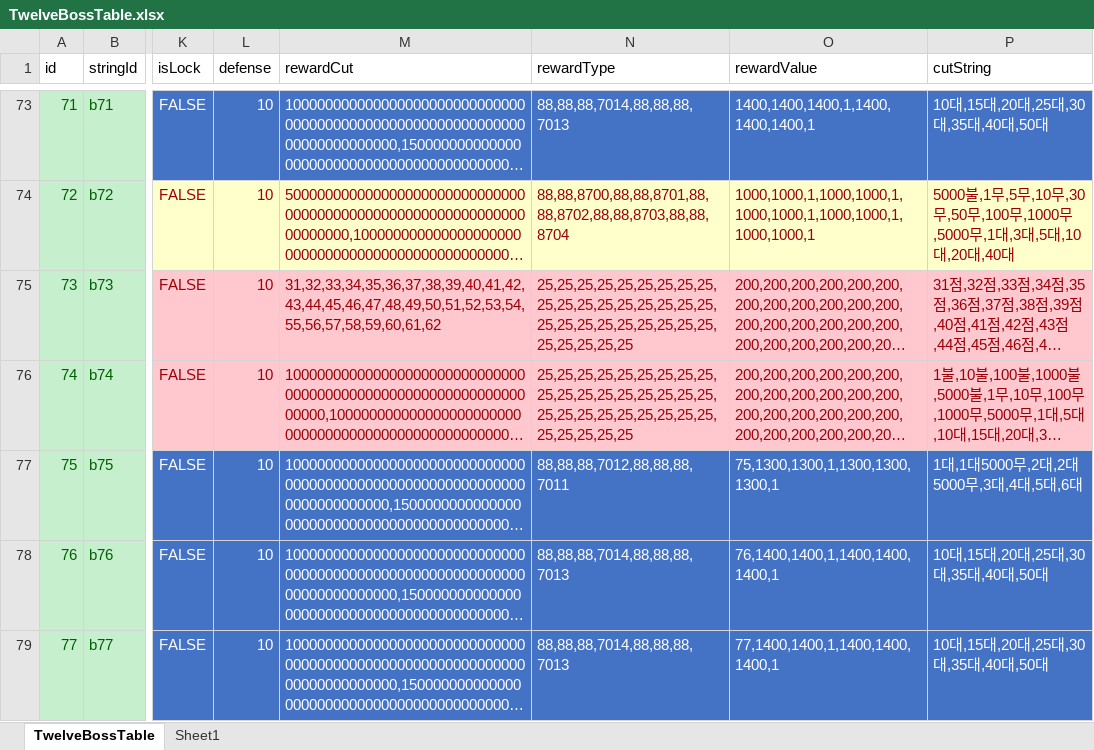
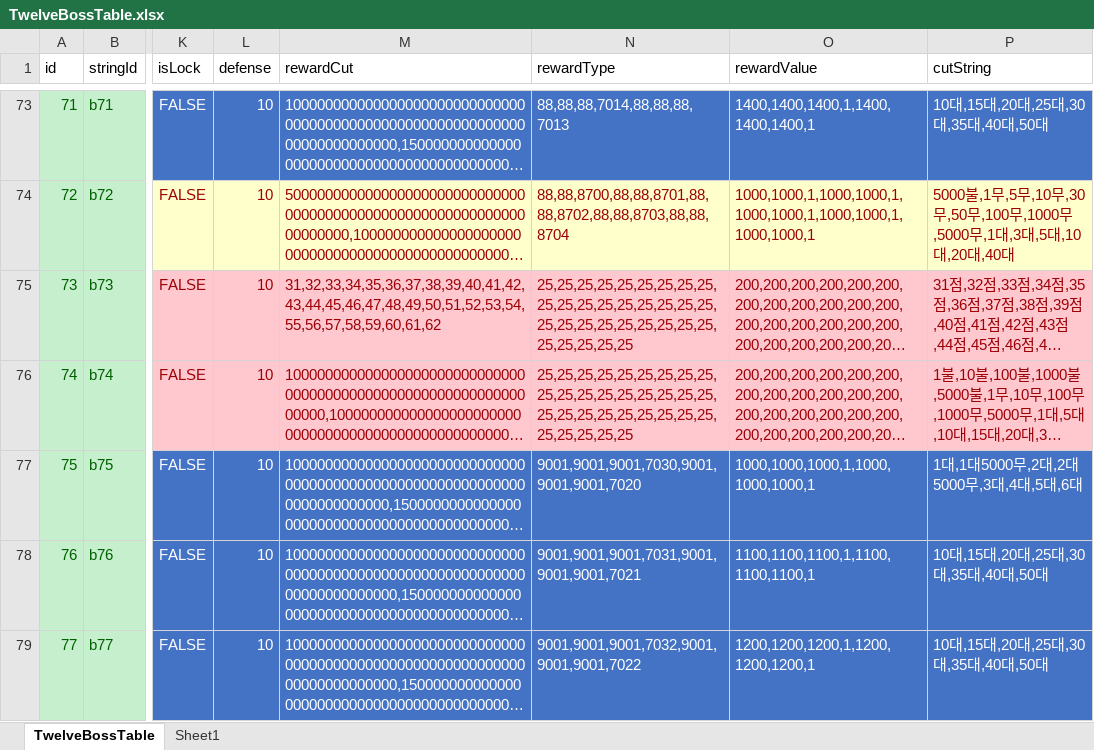
Before and after one commit to luckyzwei/Yosaki, an Excel workbook: Assets/06.Table/TwelveBossTable.xlsx, sheet TwelveBossTable, drawn as a sheet; only a part is shown, gaps mark what is left out; long unchanged cells end in …; values as stored, in another font and other column widths than the file's, no borders; the diff names each change by its address in the sheet, - before the commit and + after, or states it on an @@ line.

```diff
--- a/Assets/06.Table/TwelveBossTable.xlsx (sheet TwelveBossTable)
+++ b/Assets/06.Table/TwelveBossTable.xlsx (sheet TwelveBossTable)
-N77 (rewardType): 88,88,88,7012,88,88,88,7011
+N77 (rewardType): 9001,9001,9001,7030,9001,9001,9001,7020
-O77 (rewardValue): 75,1300,1300,1,1300,1300,1300,1
+O77 (rewardValue): 1000,1000,1000,1,1000,1000,1000,1
-N78 (rewardType): 88,88,88,7014,88,88,88,7013
+N78 (rewardType): 9001,9001,9001,7031,9001,9001,9001,7021
-O78 (rewardValue): 76,1400,1400,1,1400,1400,1400,1
+O78 (rewardValue): 1100,1100,1100,1,1100,1100,1100,1
-N79 (rewardType): 88,88,88,7014,88,88,88,7013
+N79 (rewardType): 9001,9001,9001,7032,9001,9001,9001,7022
-O79 (rewardValue): 77,1400,1400,1,1400,1400,1400,1
+O79 (rewardValue): 1200,1200,1200,1,1200,1200,1200,1
```
Also changed, not shown: Assets/06.Table/MagicBook.xlsx, Assets/06.Table/Weapon.xlsx, 25 other files.
